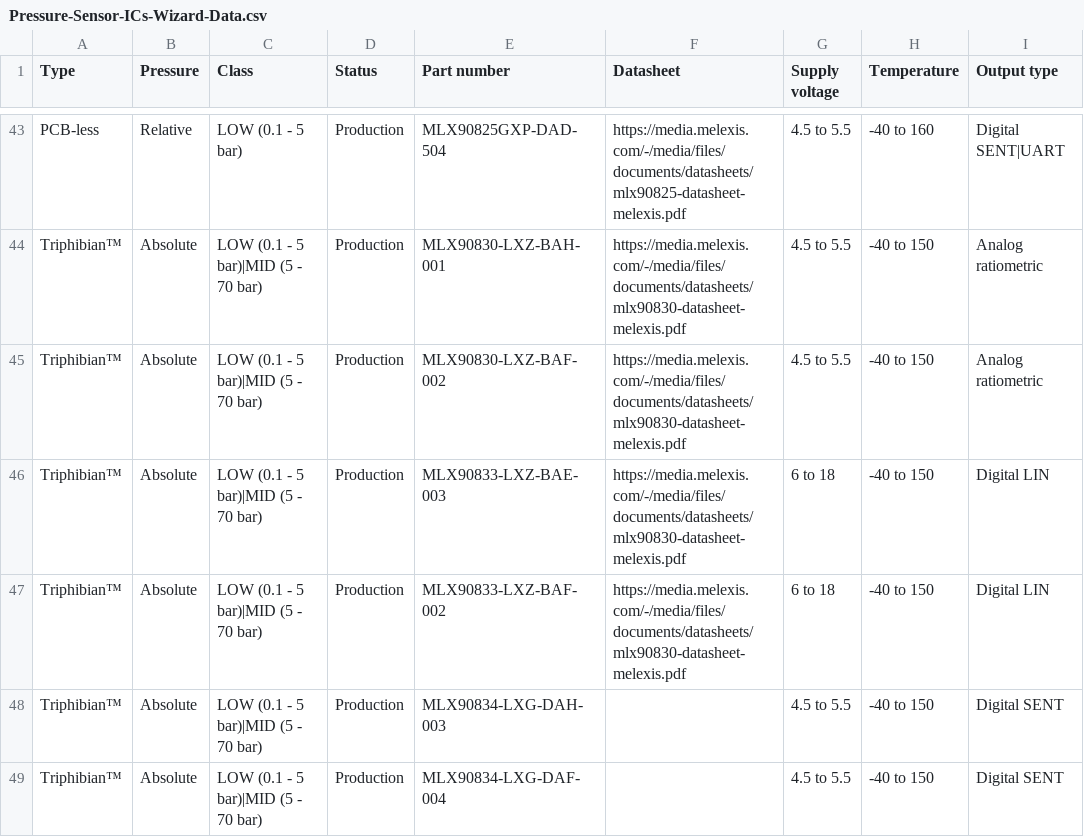
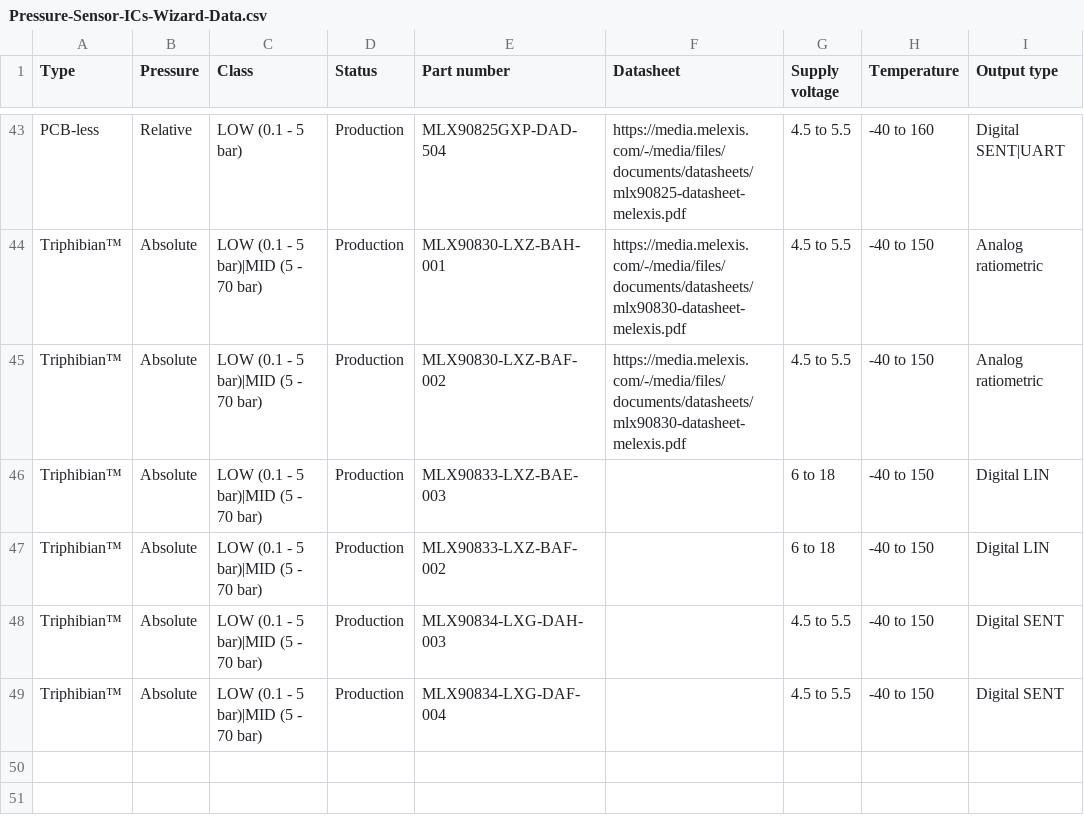
Before and after one commit to MelexisBC/Wizard--Pressure-Sensor-ICs-Data, a CSV file: Pressure-Sensor-ICs-Wizard-Data.csv, drawn as a sheet; only a part is shown, gaps mark what is left out; the diff names each change by its address in the sheet, - before the commit and + after, or states it on an @@ line.

Commit message:
Wizard - Pressure sensor ICs - Google sheet updated

```diff
--- a/Pressure-Sensor-ICs-Wizard-Data.csv
+++ b/Pressure-Sensor-ICs-Wizard-Data.csv
-F46:F47 (Datasheet): https://media.melexis.com/-/media/files/documents/datasheets/mlx90830-datasheet-melexis.pdf
+F46:F47 (Datasheet): (empty)
```
